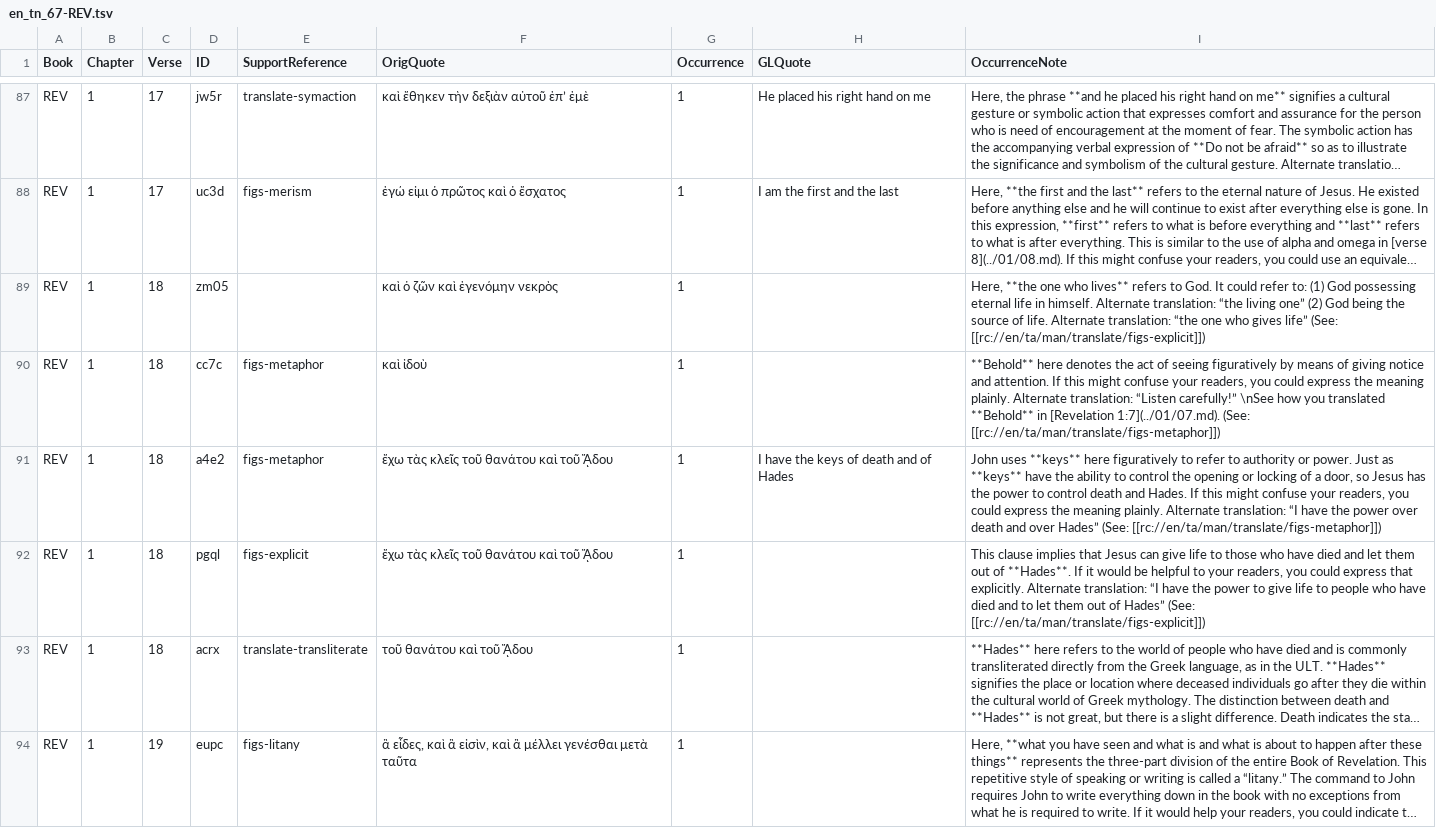
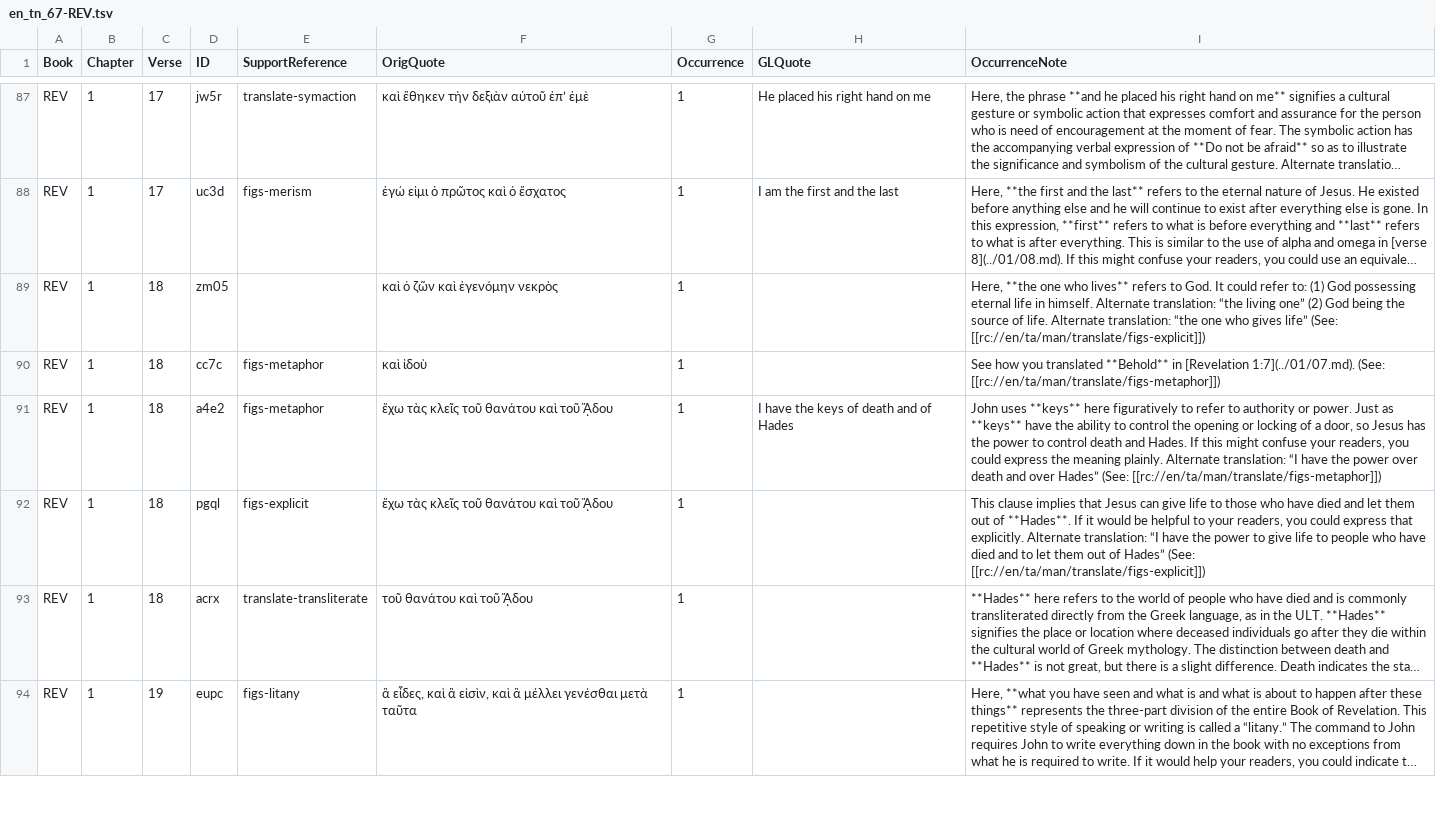
Before and after one commit to richmahn/en_tn, a TSV file: en_tn_67-REV.tsv, drawn as a sheet; only a part is shown, gaps mark what is left out; long unchanged cells end in …; the diff names each change by its address in the sheet, - before the commit and + after, or states it on an @@ line.

Commit message:
Edit 'en_tn_67-REV.tsv' using 'tc-create-app'

```diff
--- a/en_tn_67-REV.tsv
+++ b/en_tn_67-REV.tsv
-I90 (OccurrenceNote): **Behold** here denotes the act of seeing figuratively by means of giving notice and attention. If this might confuse your readers, you could express the meaning plainly. Alternate translation: “Listen carefully!” \nSee how you…
+I90 (OccurrenceNote): See how you…
```
